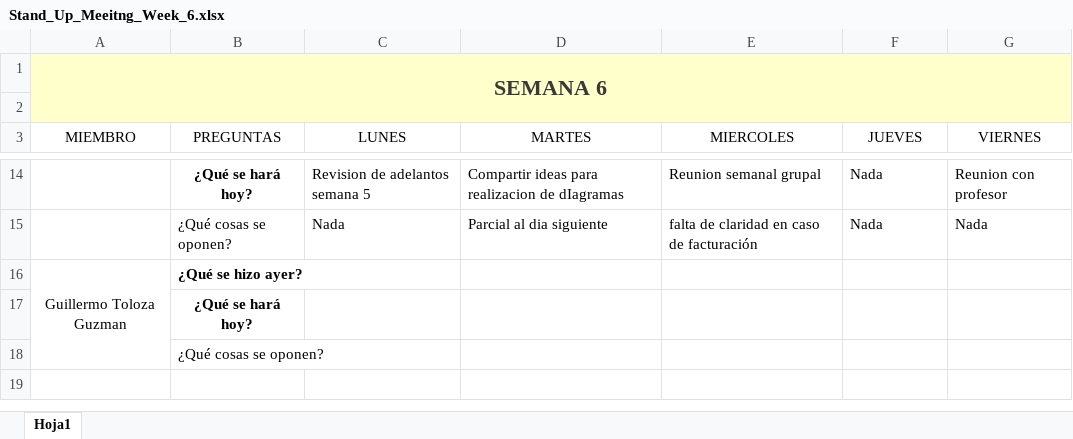
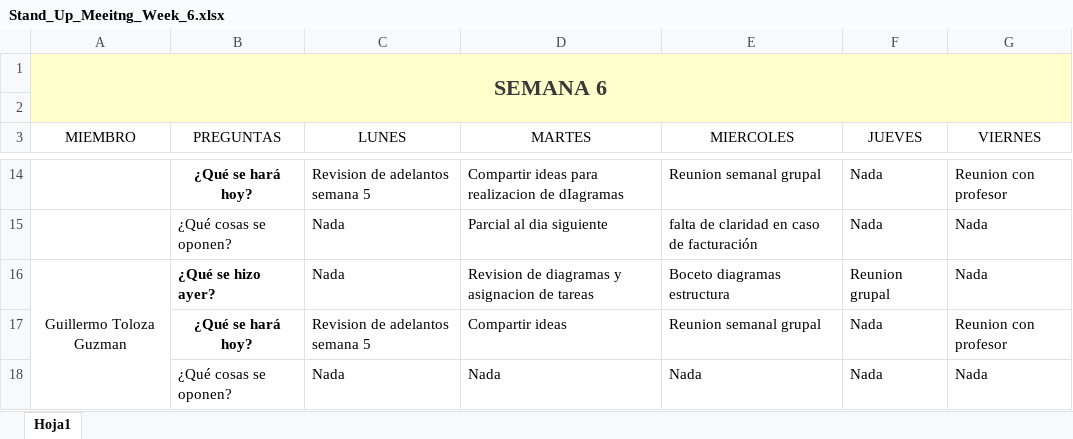
Before and after one commit to marianabetancur18/Ingenieria_Software, an Excel workbook: Semana 28 de septiembre - 3 de octubre/Stand_Up_Meeitng_Week_6.xlsx, sheet Hoja1, drawn as a sheet; only a part is shown, gaps mark what is left out; values as stored, in another font and other column widths than the file's, no borders; removed rows and columns are numbered as before the commit, all else as after; the diff names each change by its address in the sheet, - before the commit and + after, or states it on an @@ line.

Commit message:
Stand Ups

```diff
--- a/Semana 28 de septiembre - 3 de octubre/Stand_Up_Meeitng_Week_6.xlsx (sheet Hoja1)
+++ b/Semana 28 de septiembre - 3 de octubre/Stand_Up_Meeitng_Week_6.xlsx (sheet Hoja1)
-row 16: Guillermo Toloza Guzman | ¿Qué se hizo ayer?
-row 17:  | ¿Qué se hará hoy?
-row 18:  | ¿Qué cosas se oponen?
+row 16: Guillermo Toloza Guzman | ¿Qué se hizo ayer? | Nada | Revision de diagramas y asignacion de tareas | Boceto diagramas estructura | Reunion grupal | Nada
+row 17:  | ¿Qué se hará hoy? | Revision de adelantos semana 5 | Compartir ideas | Reunion semanal grupal | Nada | Reunion con profesor
+row 18:  | ¿Qué cosas se oponen? | Nada | Nada | Nada | Nada | Nada
```
Also changed, not shown: Semana 5-9 octubre/Stand_Up_Meeitng_Week_7.xlsx.
